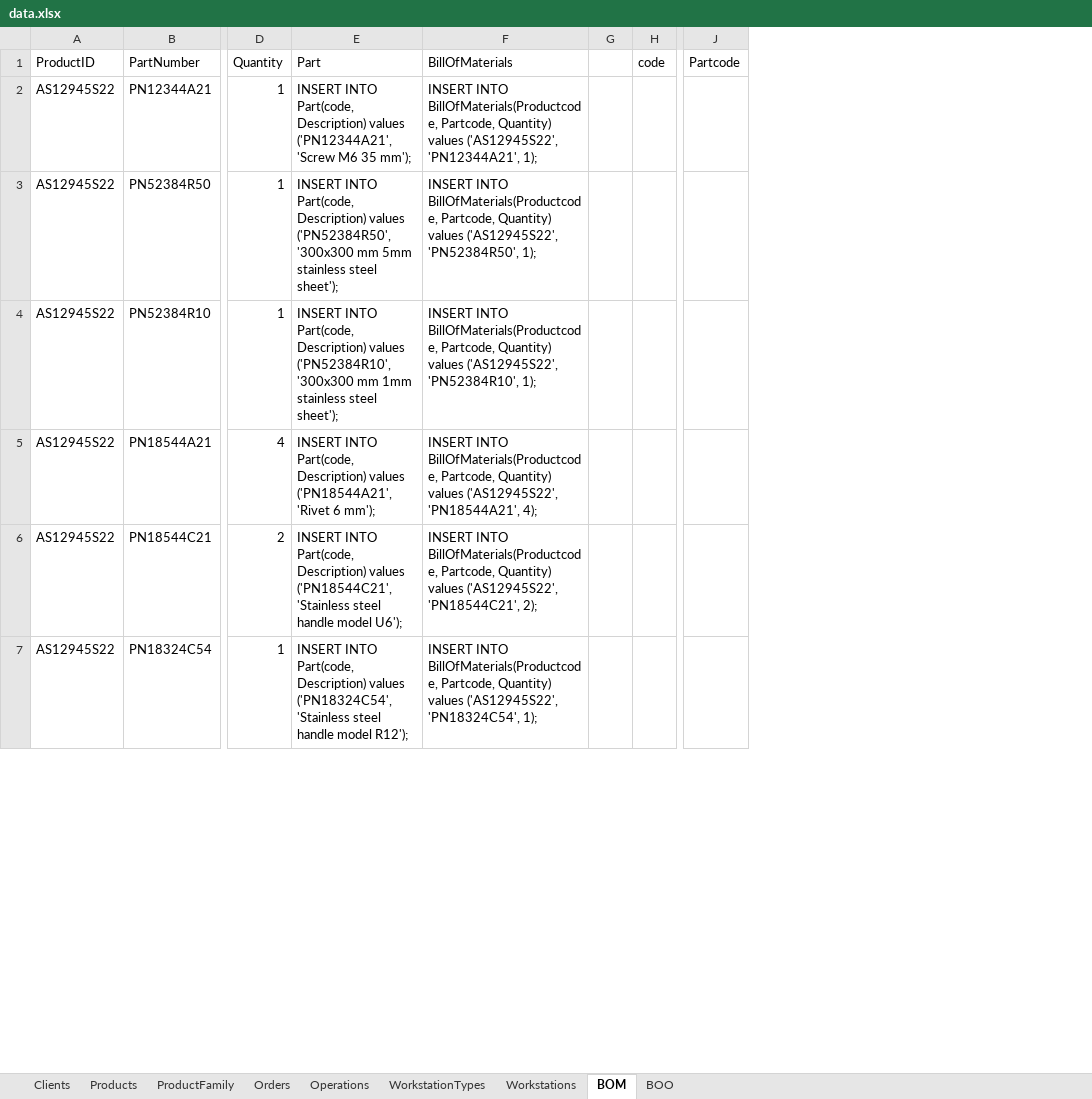
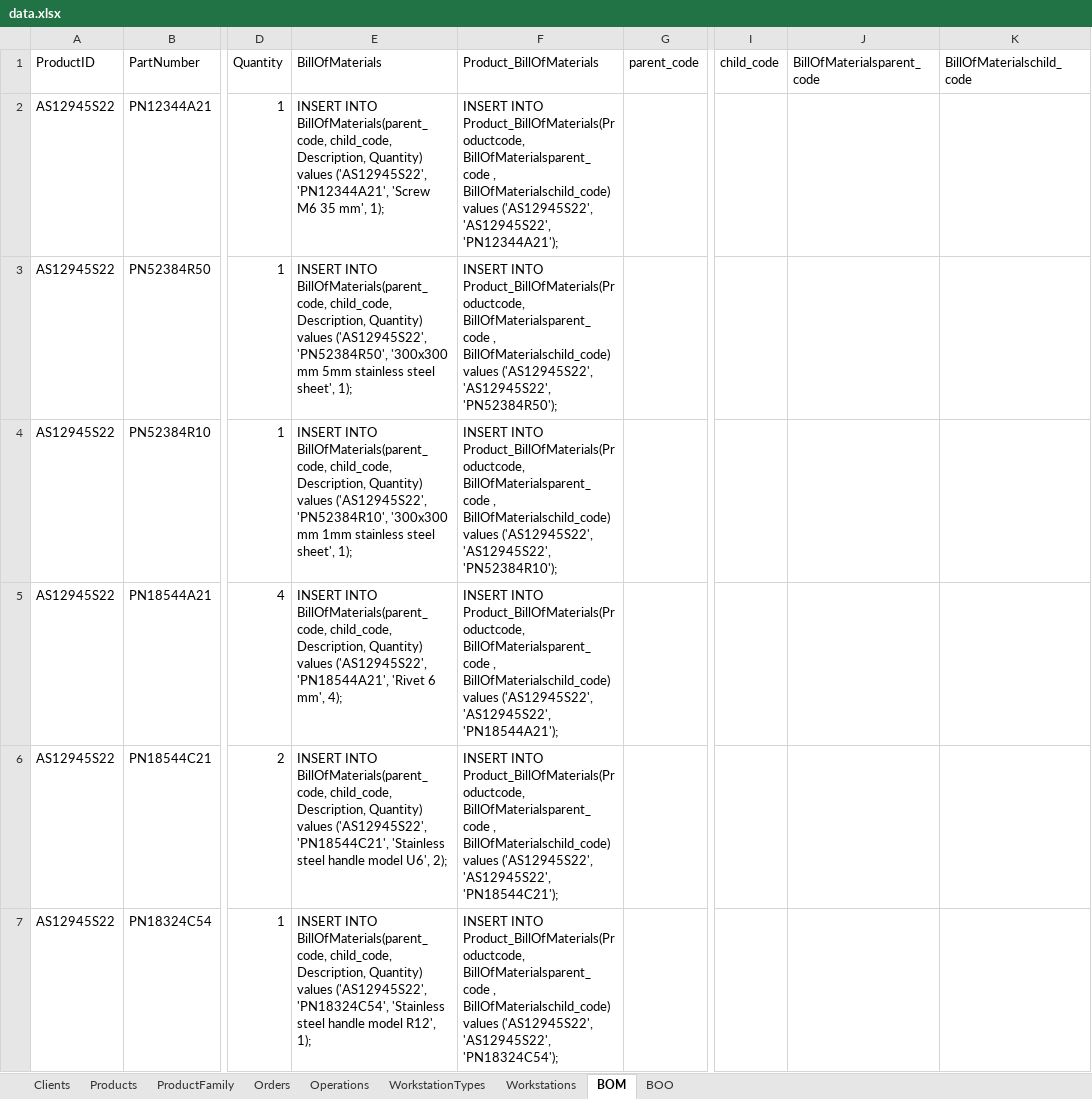
Before and after one commit to 1221363/sem3pi2024_25_g125, an Excel workbook: target/classes/data.xlsx, sheet BOM, drawn as a sheet; only a part is shown, gaps mark what is left out; values as stored, in another font and other column widths than the file's, no borders; removed rows and columns are numbered as before the commit, all else as after; the diff covers the shown part only; the diff names each change by its address in the sheet, - before the commit and + after, or states it on an @@ line.

```diff
--- a/target/classes/data.xlsx (sheet BOM)
+++ b/target/classes/data.xlsx (sheet BOM)
-column E (Part), rows 2-7: INSERT INTO Part(code, Description) values ('PN12344A21', 'Screw M6 35 mm'); | INSERT INTO Part(code, Description) values ('PN52384R50', '300x300 mm 5mm stainless steel sheet'); | INSERT INTO Part(code, Description) values ('PN52384R10', '300x300 mm 1mm stainless steel sheet'); | INSERT INTO Part(code, Description) values ('PN18544A21', 'Rivet 6 mm'); | INSERT INTO Part(code, Description) values ('PN18544C21', 'Stainless steel handle model U6'); | INSERT INTO Part(code, Description) values ('PN18324C54', 'Stainless steel handle model R12');
-column G, empty
-column H (code), empty
+column F (Product_BillOfMaterials), rows 2-7: INSERT INTO Product_BillOfMaterials(Productcode, BillOfMaterialsparent_code , BillOfMaterialschild_code) values ('AS12945S22', 'AS12945S22', 'PN12344A21'); | INSERT INTO Product_BillOfMaterials(Productcode, BillOfMaterialsparent_code , BillOfMaterialschild_code) values ('AS12945S22', 'AS12945S22', 'PN52384R50'); | INSERT INTO Product_BillOfMaterials(Productcode, BillOfMaterialsparent_code , BillOfMaterialschild_code) values ('AS12945S22', 'AS12945S22', 'PN52384R10'); | INSERT INTO Product_BillOfMaterials(Productcode, BillOfMaterialsparent_code , BillOfMaterialschild_code) values ('AS12945S22', 'AS12945S22', 'PN18544A21'); | INSERT INTO Product_BillOfMaterials(Productcode, BillOfMaterialsparent_code , BillOfMaterialschild_code) values ('AS12945S22', 'AS12945S22', 'PN18544C21'); | INSERT INTO Product_BillOfMaterials(Productcode, BillOfMaterialsparent_code , BillOfMaterialschild_code) values ('AS12945S22', 'AS12945S22', 'PN18324C54');
+column G (parent_code), empty
-column J (Partcode), empty
+column I (child_code), empty
+column J (BillOfMaterialsparent_code), empty
+column K (BillOfMaterialschild_code), empty
-E2 (BillOfMaterials): INSERT INTO BillOfMaterials(Productcode, Partcode, Quantity) values ('AS12945S22', 'PN12344A21', 1);
+E2 (BillOfMaterials): INSERT INTO BillOfMaterials(parent_code, child_code, Description, Quantity) values ('AS12945S22', 'PN12344A21', 'Screw M6 35 mm', 1);
-E3 (BillOfMaterials): INSERT INTO BillOfMaterials(Productcode, Partcode, Quantity) values ('AS12945S22', 'PN52384R50', 1);
+E3 (BillOfMaterials): INSERT INTO BillOfMaterials(parent_code, child_code, Description, Quantity) values ('AS12945S22', 'PN52384R50', '300x300 mm 5mm stainless steel sheet', 1);
-E4 (BillOfMaterials): INSERT INTO BillOfMaterials(Productcode, Partcode, Quantity) values ('AS12945S22', 'PN52384R10', 1);
+E4 (BillOfMaterials): INSERT INTO BillOfMaterials(parent_code, child_code, Description, Quantity) values ('AS12945S22', 'PN52384R10', '300x300 mm 1mm stainless steel sheet', 1);
-E5 (BillOfMaterials): INSERT INTO BillOfMaterials(Productcode, Partcode, Quantity) values ('AS12945S22', 'PN18544A21', 4);
+E5 (BillOfMaterials): INSERT INTO BillOfMaterials(parent_code, child_code, Description, Quantity) values ('AS12945S22', 'PN18544A21', 'Rivet 6 mm', 4);
-E6 (BillOfMaterials): INSERT INTO BillOfMaterials(Productcode, Partcode, Quantity) values ('AS12945S22', 'PN18544C21', 2);
+E6 (BillOfMaterials): INSERT INTO BillOfMaterials(parent_code, child_code, Description, Quantity) values ('AS12945S22', 'PN18544C21', 'Stainless steel handle model U6', 2);
-E7 (BillOfMaterials): INSERT INTO BillOfMaterials(Productcode, Partcode, Quantity) values ('AS12945S22', 'PN18324C54', 1);
+E7 (BillOfMaterials): INSERT INTO BillOfMaterials(parent_code, child_code, Description, Quantity) values ('AS12945S22', 'PN18324C54', 'Stainless steel handle model R12', 1);
```
Also changed, not shown: 1 added row and 14 edited cells elsewhere in this sheet, src/main/resources/data.xlsx, 39 other files.
